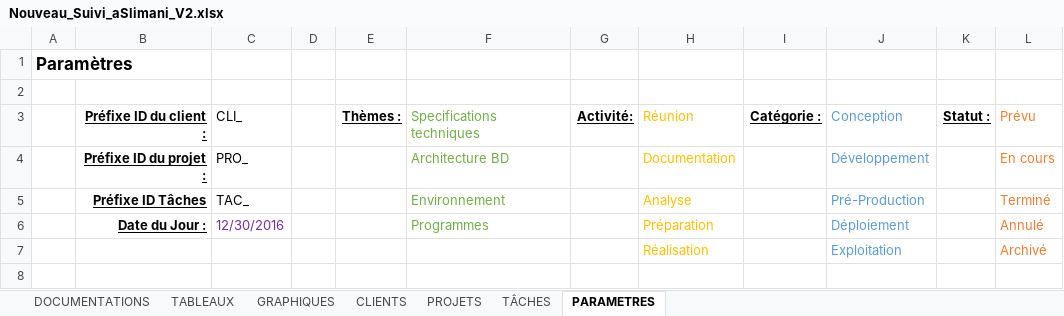
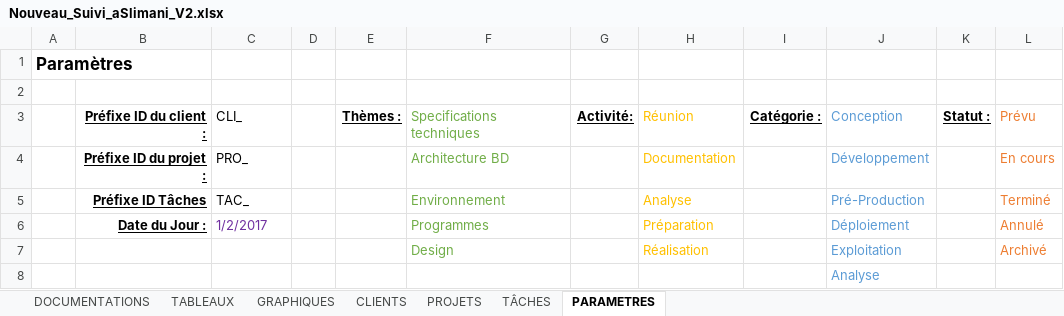
Before and after one commit to DarkChimeria/DISII-Projet1, an Excel workbook: ressources/documents/Nouveau_Suivi_aSlimani_V2.xlsx, sheet PARAMETRES, drawn as a sheet; values as stored, in another font and other column widths than the file's, no borders; the diff names each change by its address in the sheet, - before the commit and + after, or states it on an @@ line.

```diff
--- a/ressources/documents/Nouveau_Suivi_aSlimani_V2.xlsx (sheet PARAMETRES)
+++ b/ressources/documents/Nouveau_Suivi_aSlimani_V2.xlsx (sheet PARAMETRES)
-C6: 12/30/2016
+C6: 1/2/2017
-F7: (empty)
+F7: Design
+row 8:  |  |  |  |  |  |  |  |  | Analyse
```
Also changed, not shown: sheet TÂCHES, sheet CLIENTS, sheet PROJETS, sheet TABLEAUX, sheet GRAPHIQUES, sheet DOCUMENTATIONS, hidden cells, charts or pictures, 21 other files.
